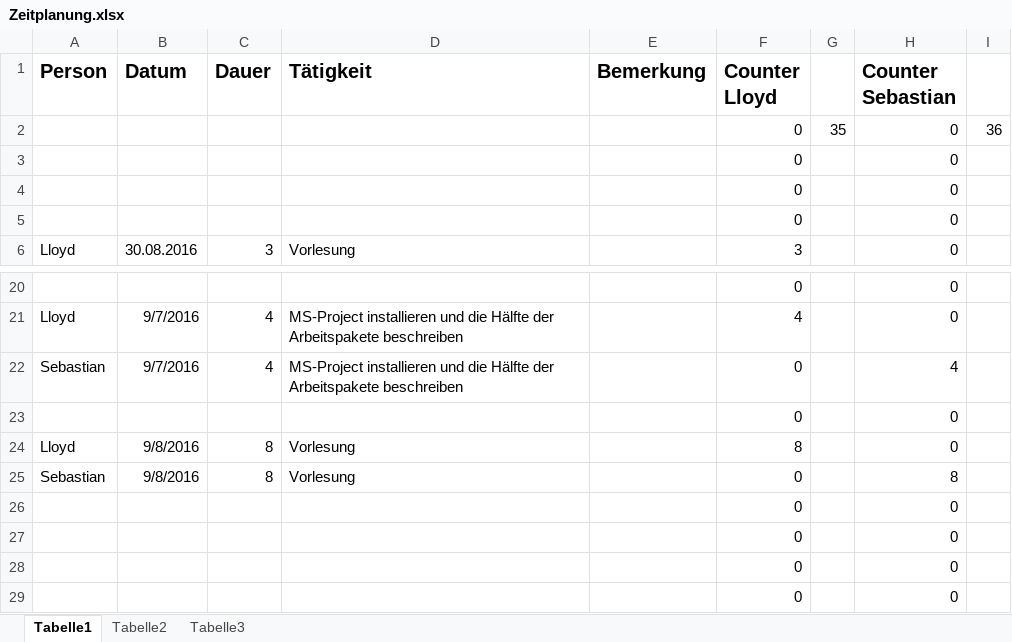
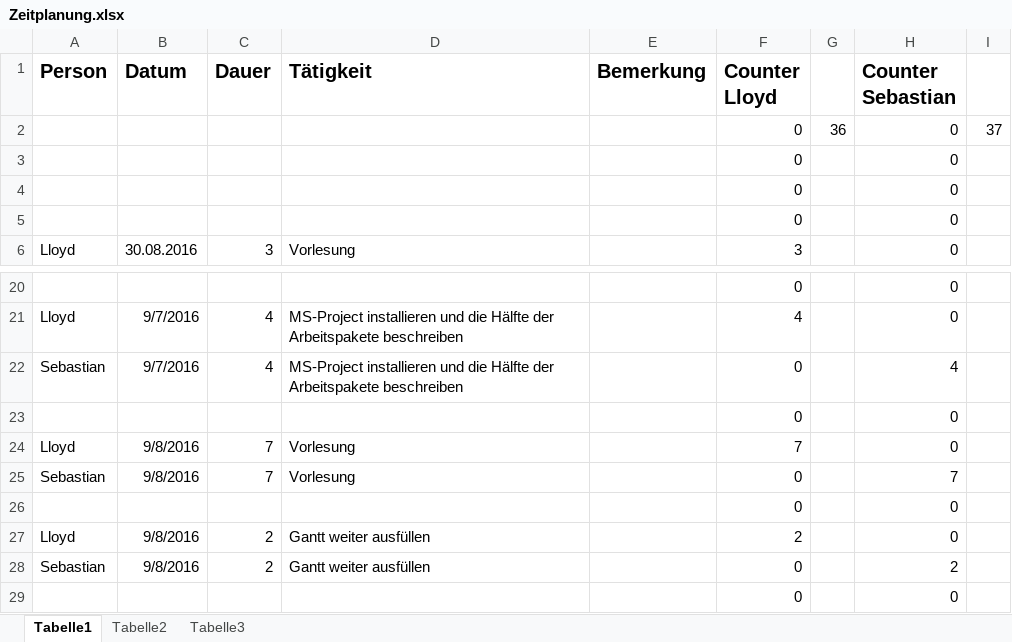
Before and after one commit to Kulu-M/KanBan-App, an Excel workbook: KanBan-App/Documents/Zeitmanagement/Zeitplanung.xlsx, sheet Tabelle1, drawn as a sheet; only a part is shown, gaps mark what is left out; values as stored, in another font and other column widths than the file's, no borders; removed rows and columns are numbered as before the commit, all else as after; the diff names each change by its address in the sheet, - before the commit and + after, or states it on an @@ line.

Commit message:
Zeitplanung, Gantt updated

```diff
--- a/KanBan-App/Documents/Zeitmanagement/Zeitplanung.xlsx (sheet Tabelle1)
+++ b/KanBan-App/Documents/Zeitmanagement/Zeitplanung.xlsx (sheet Tabelle1)
-G2: 35
+G2: 36
-I2: 36
+I2: 37
-C24:C25 (Dauer): 8
+C24:C25 (Dauer): 7
-F24 (Counter Lloyd): 8
+F24 (Counter Lloyd): 7
-H25 (Counter Sebastian): 8
+H25 (Counter Sebastian): 7
-row 27:  |  |  |  |  | 0 |  | 0
-row 28:  |  |  |  |  | 0 |  | 0
+row 27: Lloyd | 9/8/2016 | 2 | Gantt weiter ausfüllen |  | 2 |  | 0
+row 28: Sebastian | 9/8/2016 | 2 | Gantt weiter ausfüllen |  | 0 |  | 2
```
Also changed, not shown: 3 other files.
